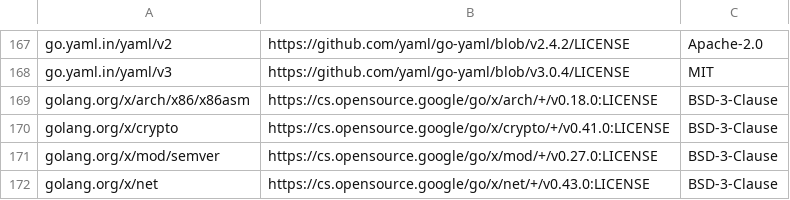
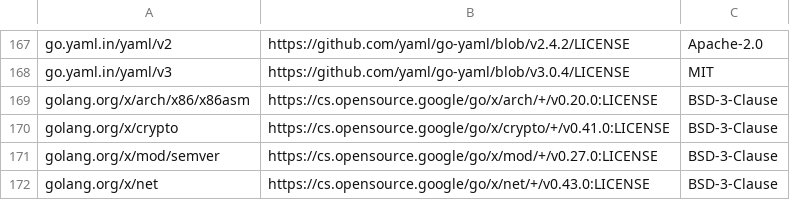
Before and after one commit to Bisman-Singh/opentelemetry-ebpf-instrumentation, a CSV file: third_party_licenses.csv, drawn as a sheet; only a part is shown, gaps mark what is left out.

```diff
--- a/third_party_licenses.csv
+++ b/third_party_licenses.csv
@@ -168,3 +168,3 @@ go.yaml.in/yaml/v2,https://github.com/yaml/go-yaml/blob/v2.4.2/LICENSE,Apache-2.
 go.yaml.in/yaml/v3,https://github.com/yaml/go-yaml/blob/v3.0.4/LICENSE,MIT
-golang.org/x/arch/x86/x86asm,https://cs.opensource.google/go/x/arch/+/v0.18.0:LICENSE,BSD-3-Clause
+golang.org/x/arch/x86/x86asm,https://cs.opensource.google/go/x/arch/+/v0.20.0:LICENSE,BSD-3-Clause
 golang.org/x/crypto,https://cs.opensource.google/go/x/crypto/+/v0.41.0:LICENSE,BSD-3-Clause
```
Also changed, not shown: 2 other files.
